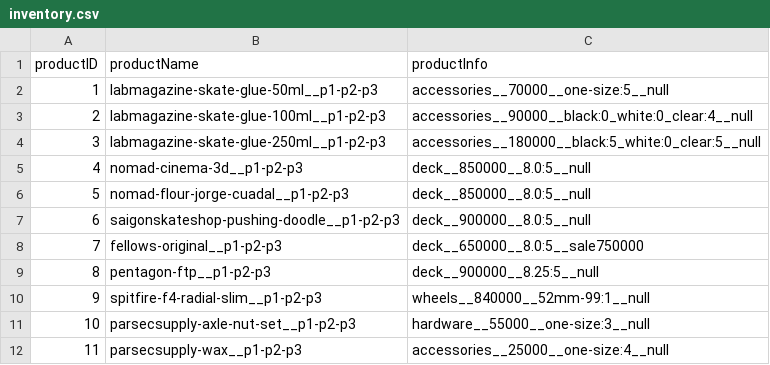
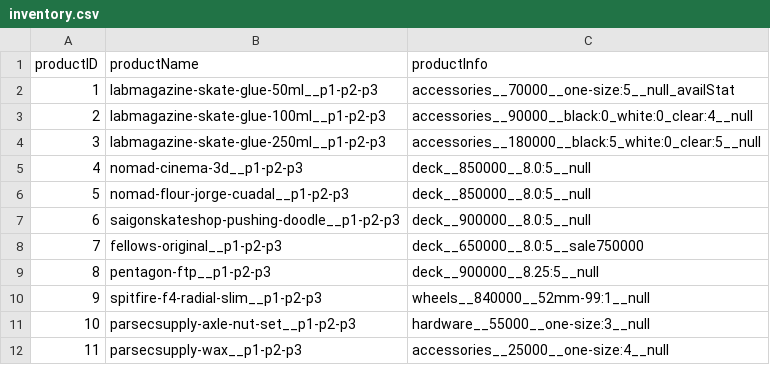
Before and after one commit to tecnic8000/2024, a CSV file: data/inventory.csv, drawn as a sheet.

```diff
--- a/data/inventory.csv
+++ b/data/inventory.csv
@@ -1,3 +1,3 @@
 productID,productName,productInfo
-1,labmagazine-skate-glue-50ml__p1-p2-p3,accessories__70000__one-size:5__null
+1,labmagazine-skate-glue-50ml__p1-p2-p3,accessories__70000__one-size:5__null_availStat
 2,labmagazine-skate-glue-100ml__p1-p2-p3,accessories__90000__black:0_white:0_clear:4__null
```
Also changed, not shown: 4 other files.
